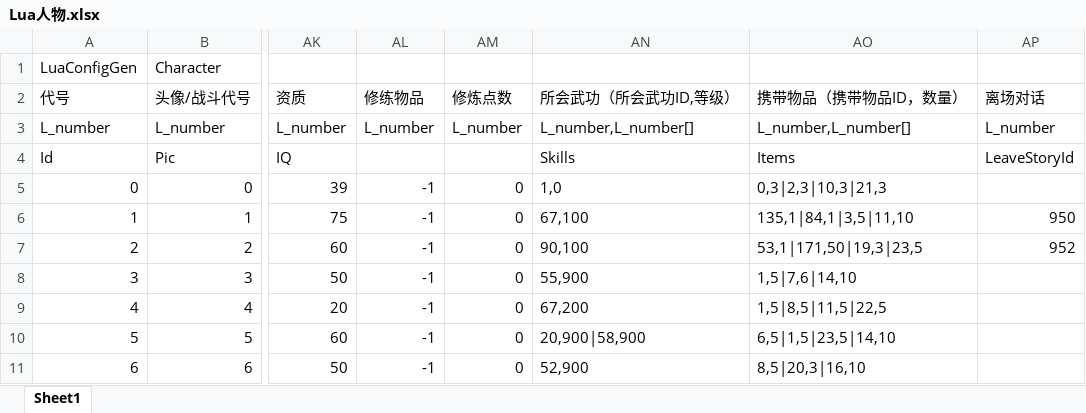
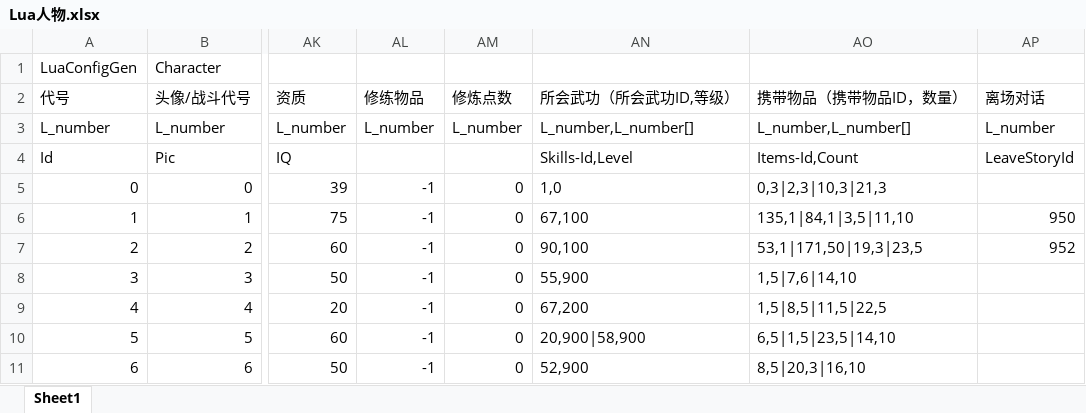
Before and after one commit to jynew/jynew, an Excel workbook: jyx2/Assets/Mods/JYX2/Configs/Lua人物.xlsx, sheet Sheet1, drawn as a sheet; only a part is shown, gaps mark what is left out; values as stored, in another font and other column widths than the file's, no borders; the diff names each change by its address in the sheet, - before the commit and + after, or states it on an @@ line.

```diff
--- a/jyx2/Assets/Mods/JYX2/Configs/Lua人物.xlsx (sheet Sheet1)
+++ b/jyx2/Assets/Mods/JYX2/Configs/Lua人物.xlsx (sheet Sheet1)
-AN4 (所会武功（所会武功ID,等级）): Skills
+AN4 (所会武功（所会武功ID,等级）): Skills-Id,Level
-AO4 (携带物品（携带物品ID，数量）): Items
+AO4 (携带物品（携带物品ID，数量）): Items-Id,Count
```
Also changed, not shown: jyx2/Assets/Mods/JYX2/Configs/Lua小宝商店.xlsx, jyx2/Assets/Mods/JYX2/Configs/Lua武功.xlsx, 45 other files.
